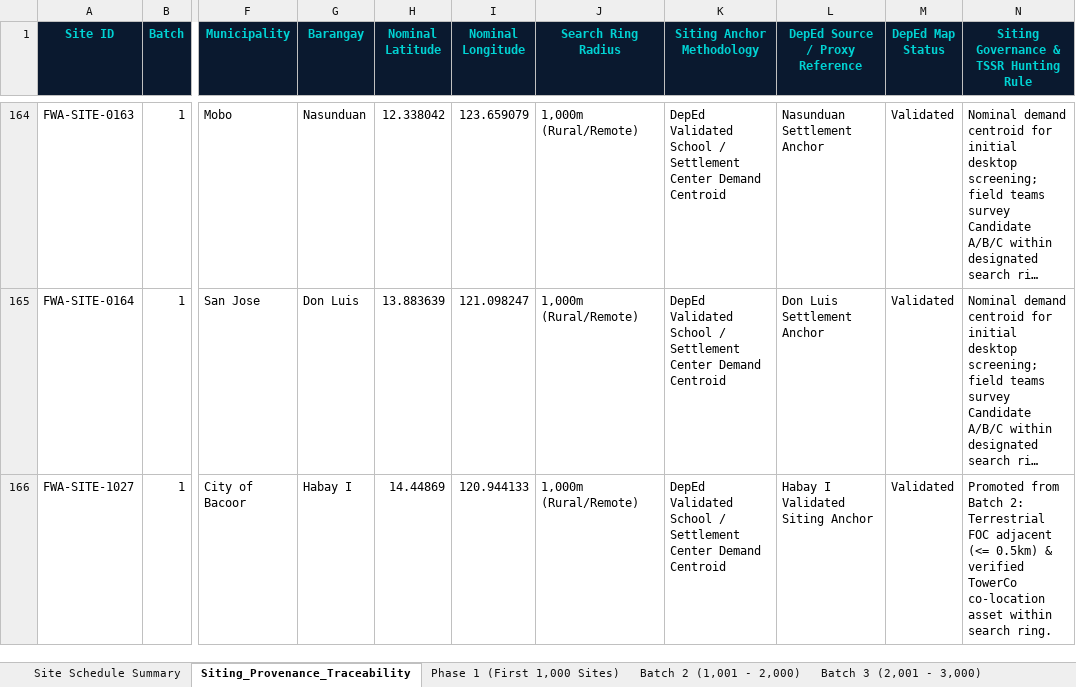
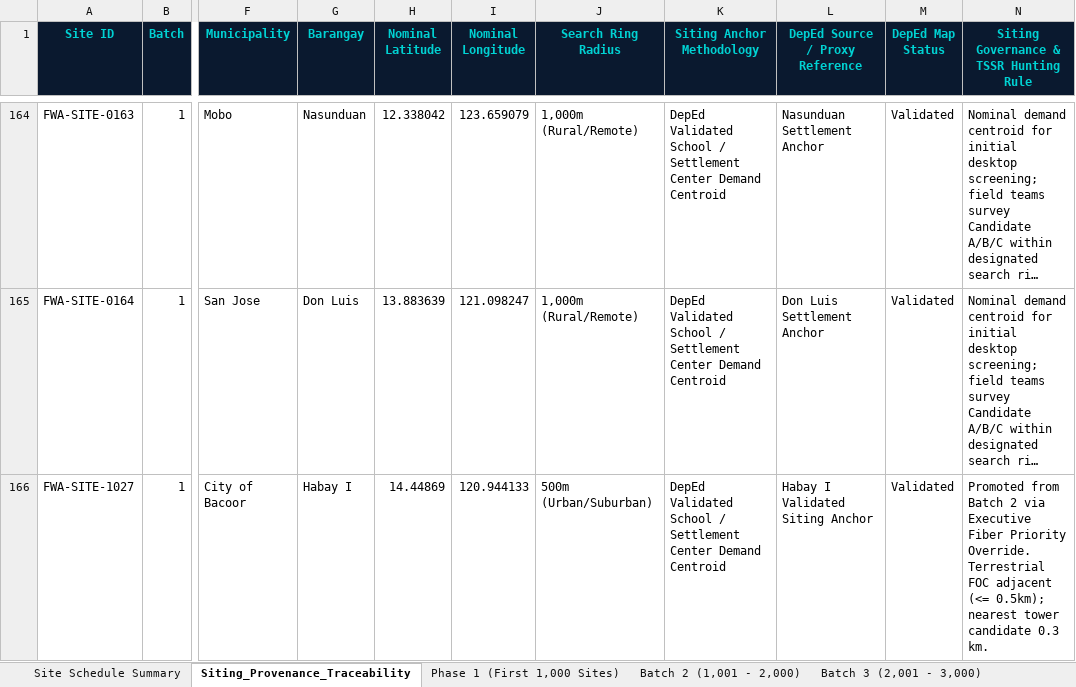
Before and after one commit to quizoli/fwa-5g-presentation, an Excel workbook: RFP_Tender_Package/07_RFP_5G_FWA_Candidate_Site_List_and_Rollout_Schedule.xlsx, sheet Siting_Provenance_Traceability, drawn as a sheet; only a part is shown, gaps mark what is left out; long unchanged cells end in …; values as stored, in another font and other column widths than the file's, no borders; the diff covers the shown part only; the diff names each change by its address in the sheet, - before the commit and + after, or states it on an @@ line.

Commit message:
fix(rollout): normalize batch integers, correct provenance search rings, and reconcile summary counts for 17-site swap

```diff
--- a/RFP_Tender_Package/07_RFP_5G_FWA_Candidate_Site_List_and_Rollout_Schedule.xlsx (sheet Siting_Provenance_Traceability)
+++ b/RFP_Tender_Package/07_RFP_5G_FWA_Candidate_Site_List_and_Rollout_Schedule.xlsx (sheet Siting_Provenance_Traceability)
-J166 (Search Ring Radius): 1,000m (Rural/Remote)
+J166 (Search Ring Radius): 500m (Urban/Suburban)
-N166: …from Batch 2: Terrestrial FOC adjacent (<= 0.5km) & verified TowerCo co-location asset within search ring.
+N166: …from Batch 2 via Executive Fiber Priority Override. Terrestrial FOC adjacent (<= 0.5km); nearest tower candidate 0.3 km.
```
Also changed, not shown: 25 edited cells elsewhere in this sheet, sheet Phase 1 (First 1,000 Sites), sheet Batch 2 (1,001 - 2,000), sheet Site Schedule Summary, 5 other files.
